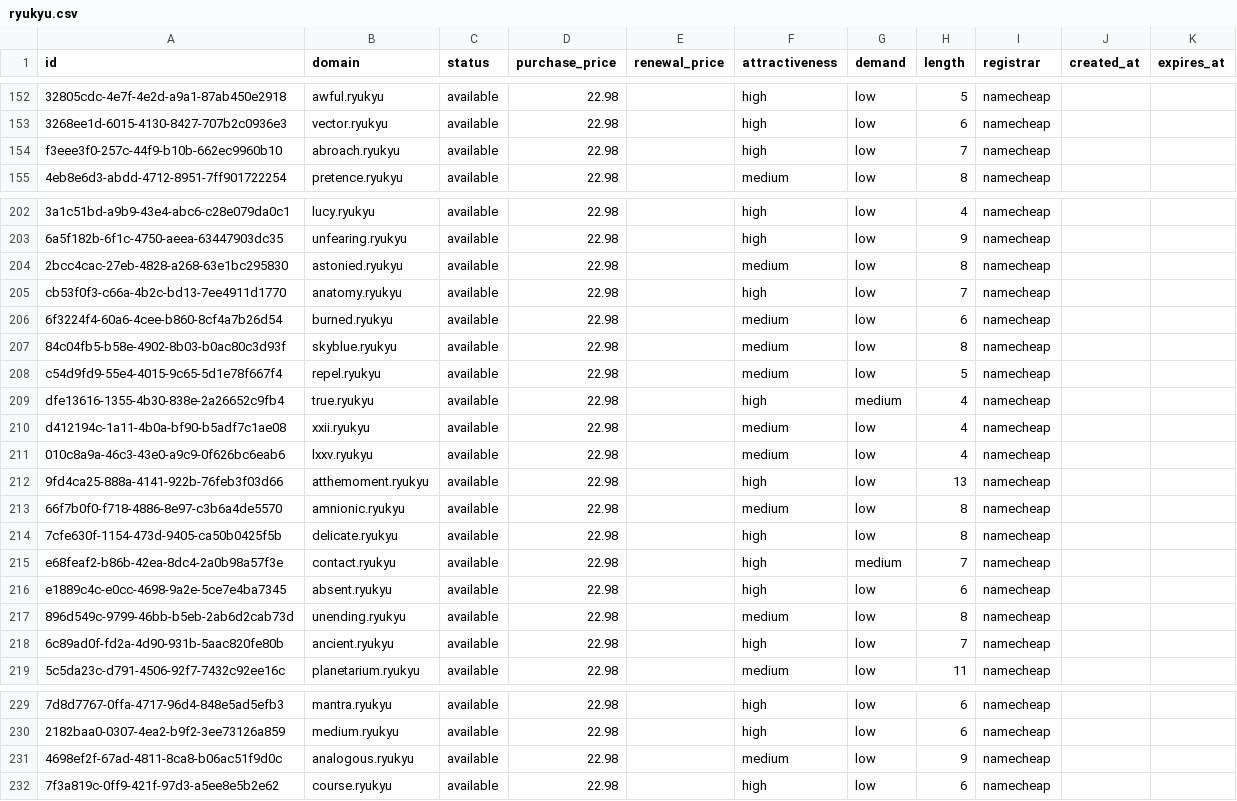
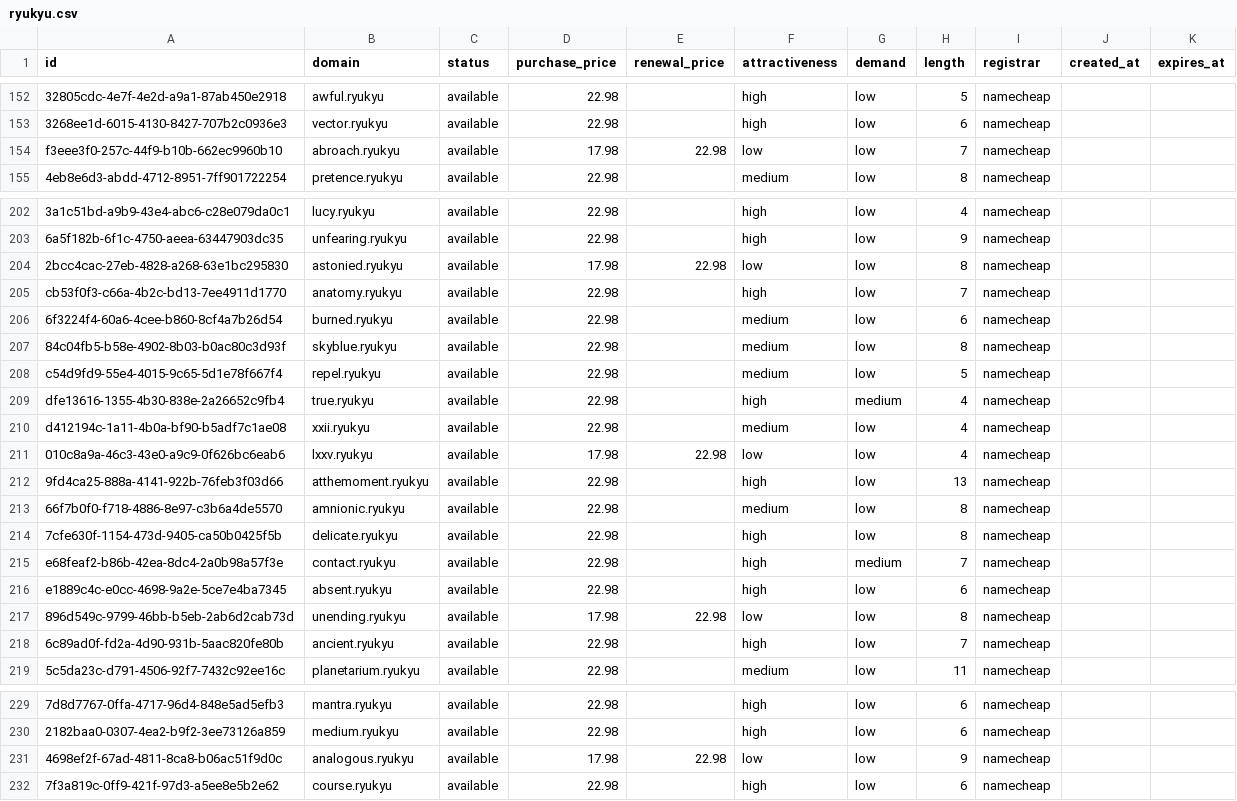
Before and after one commit to UniqueDomains/ryukyu-oneword-domains, a CSV file: ryukyu.csv, drawn as a sheet; only a part is shown, gaps mark what is left out; the diff covers the shown part only; the diff names each change by its address in the sheet, - before the commit and + after, or states it on an @@ line.

```diff
--- a/ryukyu.csv
+++ b/ryukyu.csv
-D154 (purchase_price): 22.98
+D154 (purchase_price): 17.98
-E154 (renewal_price): (empty)
+E154 (renewal_price): 22.98
-F154 (attractiveness): high
+F154 (attractiveness): low
-D204 (purchase_price): 22.98
+D204 (purchase_price): 17.98
-E204 (renewal_price): (empty)
+E204 (renewal_price): 22.98
-F204 (attractiveness): medium
+F204 (attractiveness): low
-D211 (purchase_price): 22.98
+D211 (purchase_price): 17.98
-E211 (renewal_price): (empty)
+E211 (renewal_price): 22.98
-F211 (attractiveness): medium
+F211 (attractiveness): low
-D217 (purchase_price): 22.98
+D217 (purchase_price): 17.98
-E217 (renewal_price): (empty)
+E217 (renewal_price): 22.98
-F217 (attractiveness): medium
+F217 (attractiveness): low
-D231 (purchase_price): 22.98
+D231 (purchase_price): 17.98
-E231 (renewal_price): (empty)
+E231 (renewal_price): 22.98
-F231 (attractiveness): medium
+F231 (attractiveness): low
```
Also changed, not shown: 105 edited cells elsewhere in this file, 4 other files.
